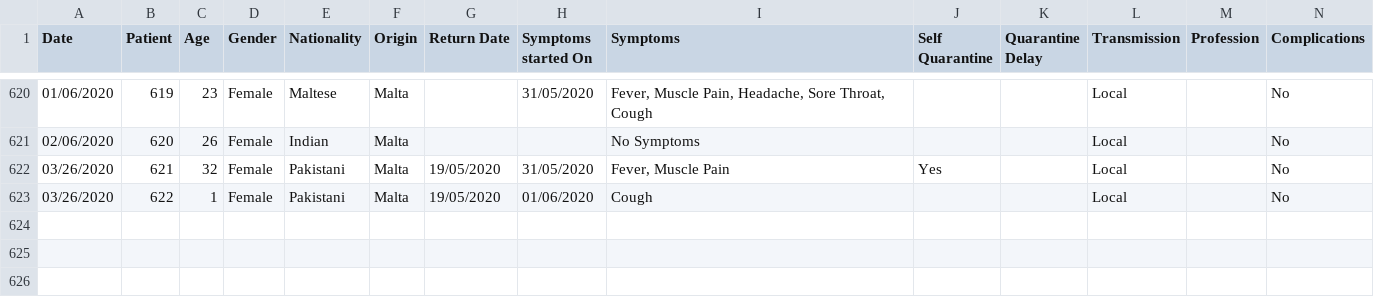
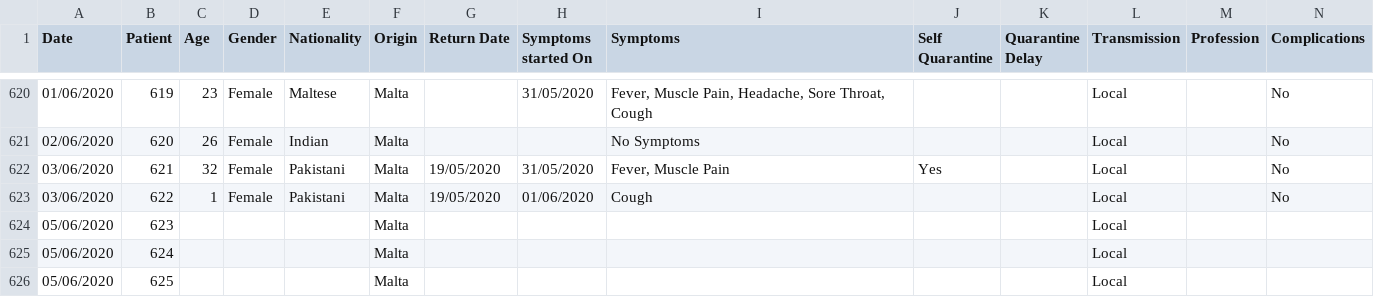
Before and after one commit to Lobeslab-Ltd/covid-19-MT, a CSV file: malta.csv, drawn as a sheet; only a part is shown, gaps mark what is left out; rows hold the shown columns only; the diff names each change by its address in the sheet, - before the commit and + after, or states it on an @@ line.

```diff
--- a/malta.csv
+++ b/malta.csv
-A622:A623 (Date): 03/26/2020
+A622:A623 (Date): 03/06/2020
+row 624: 05/06/2020 | 623 |  |  |  | Malta |  |  |  |  |  | Local
+row 625: 05/06/2020 | 624 |  |  |  | Malta |  |  |  |  |  | Local
+row 626: 05/06/2020 | 625 |  |  |  | Malta |  |  |  |  |  | Local
```
Also changed, not shown: malta_time_series.csv.
